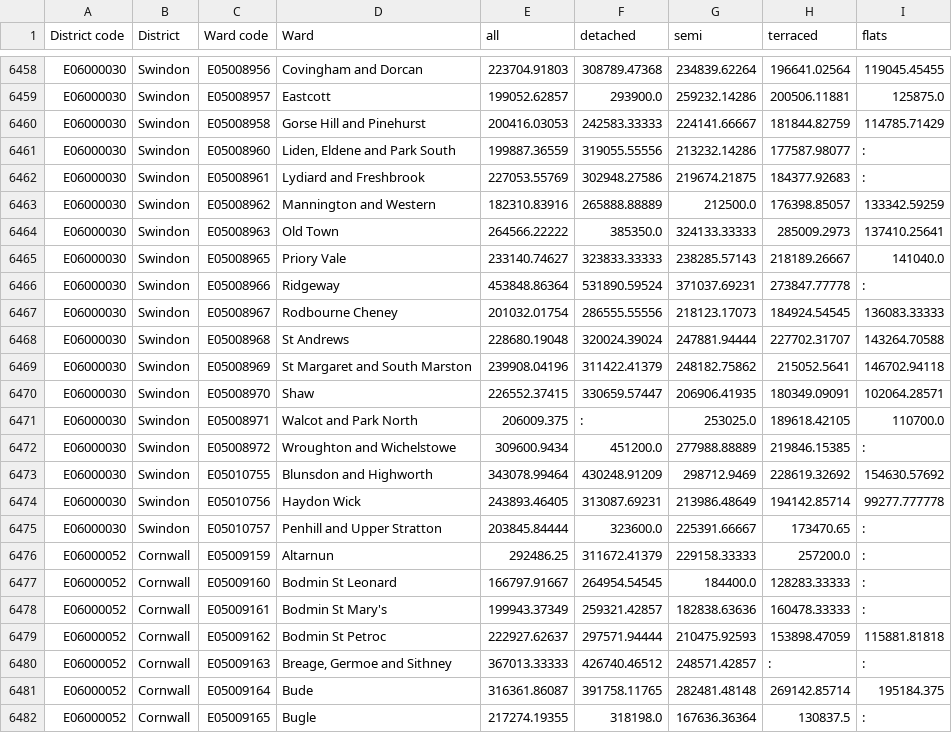
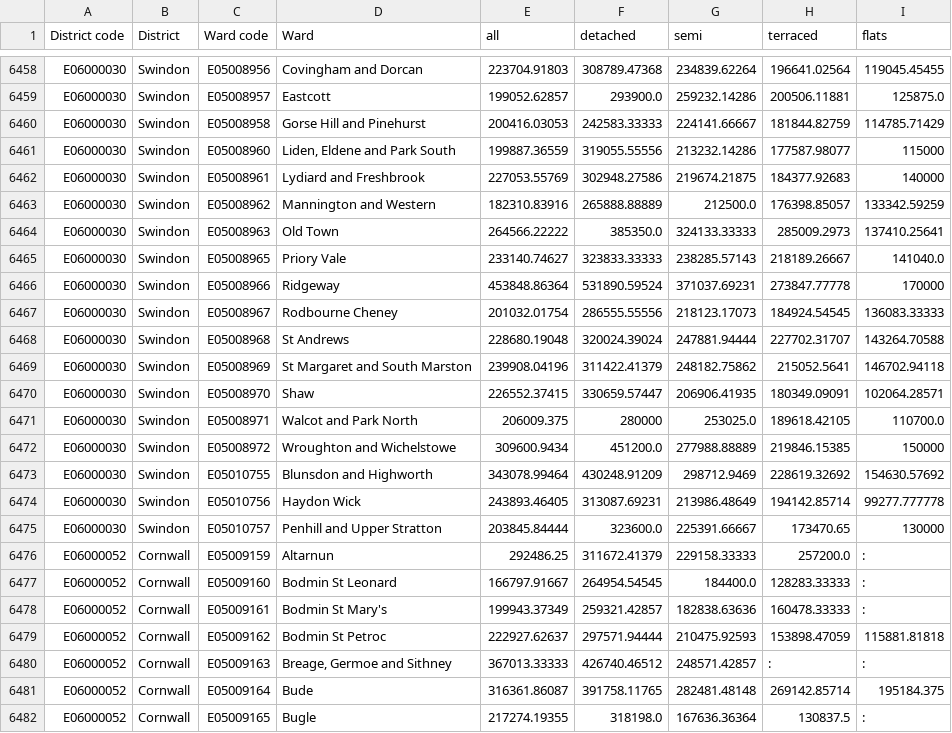
Before and after one commit to edgorman/Property-Fundamentals, a CSV file: data/external/mean_price_per_ward/yearendingdecember2020/data.csv, drawn as a sheet; only a part is shown, gaps mark what is left out.

```diff
--- a/data/external/mean_price_per_ward/yearendingdecember2020/data.csv
+++ b/data/external/mean_price_per_ward/yearendingdecember2020/data.csv
@@ -6460,4 +6460,4 @@ E06000030,Swindon,E05008957,Eastcott,199052.62857,293900.0,259232.14286,200506.1
 E06000030,Swindon,E05008958,Gorse Hill and Pinehurst,200416.03053,242583.33333,224141.66667,181844.82759,114785.71429
-E06000030,Swindon,E05008960,"Liden, Eldene and Park South",199887.36559,319055.55556,213232.14286,177587.98077,:
-E06000030,Swindon,E05008961,Lydiard and Freshbrook,227053.55769,302948.27586,219674.21875,184377.92683,:
+E06000030,Swindon,E05008960,"Liden, Eldene and Park South",199887.36559,319055.55556,213232.14286,177587.98077,115000
+E06000030,Swindon,E05008961,Lydiard and Freshbrook,227053.55769,302948.27586,219674.21875,184377.92683,140000
 E06000030,Swindon,E05008962,Mannington and Western,182310.83916,265888.88889,212500.0,176398.85057,133342.59259
@@ -6465,3 +6465,3 @@ E06000030,Swindon,E05008963,Old Town,264566.22222,385350.0,324133.33333,285009.2
 E06000030,Swindon,E05008965,Priory Vale,233140.74627,323833.33333,238285.57143,218189.26667,141040.0
-E06000030,Swindon,E05008966,Ridgeway,453848.86364,531890.59524,371037.69231,273847.77778,:
+E06000030,Swindon,E05008966,Ridgeway,453848.86364,531890.59524,371037.69231,273847.77778,170000
 E06000030,Swindon,E05008967,Rodbourne Cheney,201032.01754,286555.55556,218123.17073,184924.54545,136083.33333
@@ -6470,7 +6470,7 @@ E06000030,Swindon,E05008969,St Margaret and South Marston,239908.04196,311422.41
 E06000030,Swindon,E05008970,Shaw,226552.37415,330659.57447,206906.41935,180349.09091,102064.28571
-E06000030,Swindon,E05008971,Walcot and Park North,206009.375,:,253025.0,189618.42105,110700.0
-E06000030,Swindon,E05008972,Wroughton and Wichelstowe,309600.9434,451200.0,277988.88889,219846.15385,:
+E06000030,Swindon,E05008971,Walcot and Park North,206009.375,280000,253025.0,189618.42105,110700.0
+E06000030,Swindon,E05008972,Wroughton and Wichelstowe,309600.9434,451200.0,277988.88889,219846.15385,150000
 E06000030,Swindon,E05010755,Blunsdon and Highworth,343078.99464,430248.91209,298712.9469,228619.32692,154630.57692
 E06000030,Swindon,E05010756,Haydon Wick,243893.46405,313087.69231,213986.48649,194142.85714,99277.777778
-E06000030,Swindon,E05010757,Penhill and Upper Stratton,203845.84444,323600.0,225391.66667,173470.65,:
+E06000030,Swindon,E05010757,Penhill and Upper Stratton,203845.84444,323600.0,225391.66667,173470.65,130000
 E06000052,Cornwall,E05009159,Altarnun,292486.25,311672.41379,229158.33333,257200.0,:
```
Also changed, not shown: 1 other file.
